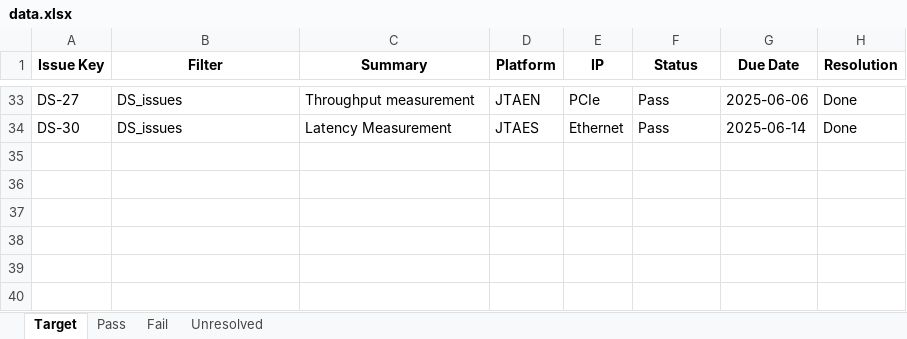
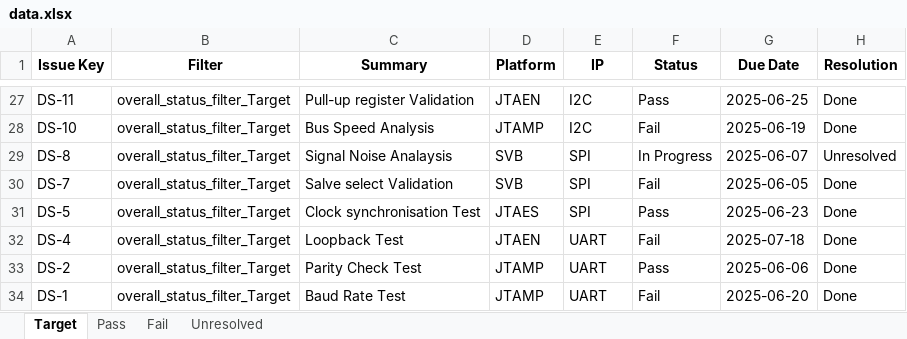
Before and after one commit to Pranesh-2854/dash, an Excel workbook: backend/data.xlsx, sheet Target, drawn as a sheet; only a part is shown, gaps mark what is left out; values as stored, in another font and other column widths than the file's, no borders; addresses are those after the commit; the diff covers the shown part only; the diff names each change by its address in the sheet, - before the commit and + after, or states it on an @@ line.

```diff
--- a/backend/data.xlsx (sheet Target)
+++ b/backend/data.xlsx (sheet Target)
-A27 (Issue Key): DS-27
+A27 (Issue Key): DS-11
-B27 (Filter): DS_issues
+B27 (Filter): overall_status_filter_Target
-C27 (Summary): Throughput measurement
+C27 (Summary): Pull-up register Validation
-E27 (IP): PCIe
+E27 (IP): I2C
-G27 (Due Date): 2025-06-06
+G27 (Due Date): 2025-06-25
+row 28: DS-10 | overall_status_filter_Target | Bus Speed Analysis | JTAMP | I2C | Fail | 2025-06-19 | Done
+row 29: DS-8 | overall_status_filter_Target | Signal Noise Analaysis | SVB | SPI | In Progress | 2025-06-07 | Unresolved
+row 30: DS-7 | overall_status_filter_Target | Salve select Validation | SVB | SPI | Fail | 2025-06-05 | Done
-A31 (Issue Key): DS-30
+A31 (Issue Key): DS-5
-B31 (Filter): DS_issues
+B31 (Filter): overall_status_filter_Target
-C31 (Summary): Latency Measurement
+C31 (Summary): Clock synchronisation Test
-E31 (IP): Ethernet
+E31 (IP): SPI
-G31 (Due Date): 2025-06-14
+G31 (Due Date): 2025-06-23
+row 32: DS-4 | overall_status_filter_Target | Loopback Test | JTAEN | UART | Fail | 2025-07-18 | Done
+row 33: DS-2 | overall_status_filter_Target | Parity Check Test | JTAMP | UART | Pass | 2025-06-06 | Done
+row 34: DS-1 | overall_status_filter_Target | Baud Rate Test | JTAMP | UART | Fail | 2025-06-20 | Done
```
Also changed, not shown: 20 added rows, 26 removed rows and 8 edited cells elsewhere in this sheet, sheet Pass, sheet Fail, sheet Unresolved, 3 other files.
